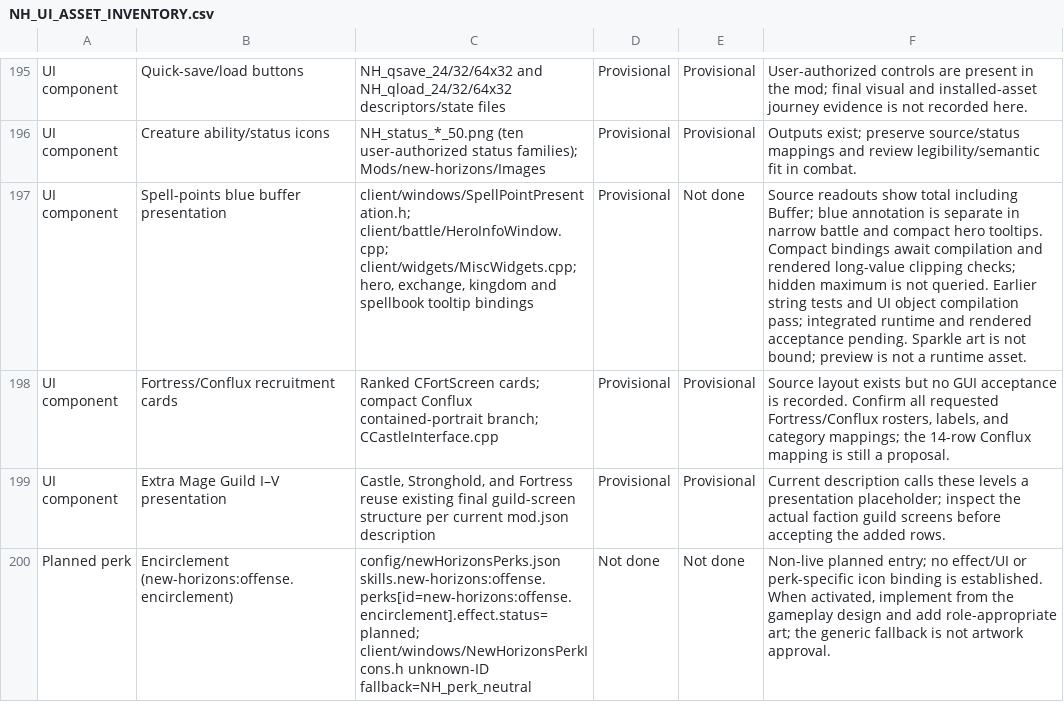
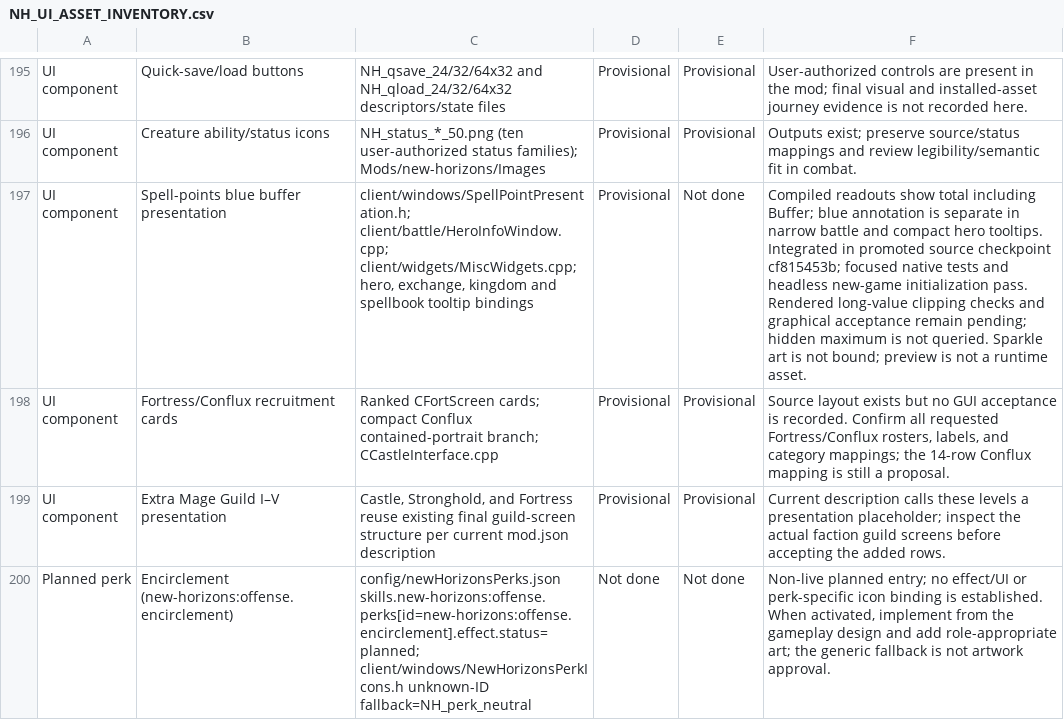
Before and after one commit to thegandalf196/vcmi, a CSV file: docs/NH_UI_ASSET_INVENTORY.csv, drawn as a sheet; only a part is shown, gaps mark what is left out; the diff names each change by its address in the sheet, - before the commit and + after, or states it on an @@ line.

Commit message:
docs: record promoted buffer mana UI checkpoint

```diff
--- a/docs/NH_UI_ASSET_INVENTORY.csv
+++ b/docs/NH_UI_ASSET_INVENTORY.csv
-F197: Source readouts show total including Buffer; blue annotation is separate in narrow battle and compact hero tooltips. Compact bindings await compilation and rendered long-value clipping checks; hidden maximum is not queried. Earlier string tests and UI object compilation pass; integrated runtime and rendered acceptance pending. Sparkle art…
+F197: Compiled readouts show total including Buffer; blue annotation is separate in narrow battle and compact hero tooltips. Integrated in promoted source checkpoint cf815453b; focused native tests and headless new-game initialization pass. Rendered long-value clipping checks and graphical acceptance remain pending; hidden maximum is not queried. Sparkle art…
```
Also changed, not shown: 1 other file.
